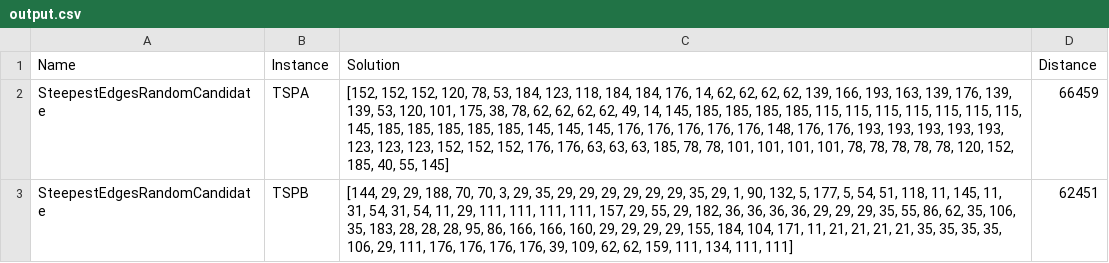
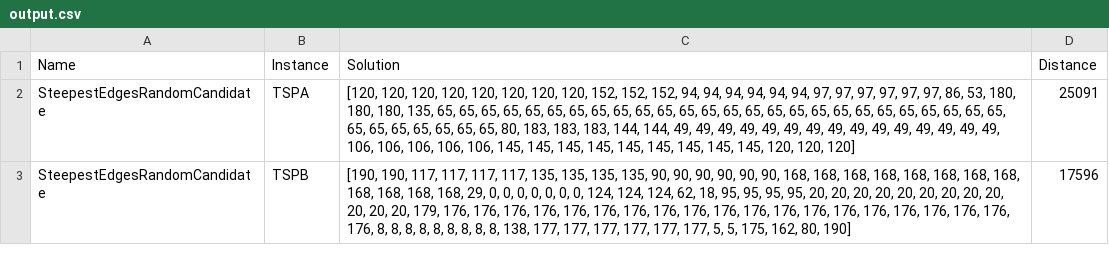
Before and after one commit to DominikLudwiczak/Evolutionary-computing, a CSV file: evolutionary-computing/outputs/4/output.csv, drawn as a sheet.

```diff
--- a/evolutionary-computing/outputs/4/output.csv
+++ b/evolutionary-computing/outputs/4/output.csv
@@ -1,3 +1,3 @@
 "Name","Instance","Solution","Distance"
-"SteepestEdgesRandomCandidate","TSPA","[152, 152, 152, 120, 78, 53, 184, 123, 118, 184, 184, 176, 14, 62, 62, 62, 62, 139, 166, 193, 163, 139, 176, 139, 139, 53, 120, 101, 175, 38, 78, 62, 62, 62, 62, 49, 14, 145, 185, 185, 185, 185, 115, 115, 115, 115, 115, 115, 115, 145, 185, 185, 185, 185, 185, 145, 145, 145, 176, 176, 176, 176, 176, 148, 176, 176, 193, 193, 193, 193, 193, 123, 123, 123, 152, 152, 152, 176, 176, 63, 63, 63, 185, 78, 78, 101, 101, 101, 101, 78, 78, 78, 78, 78, 120, 152, 185, 40, 55, 145]","66459"
-"SteepestEdgesRandomCandidate","TSPB","[144, 29, 29, 188, 70, 70, 3, 29, 35, 29, 29, 29, 29, 29, 29, 35, 29, 1, 90, 132, 5, 177, 5, 54, 51, 118, 11, 145, 11, 31, 54, 31, 54, 11, 29, 111, 111, 111, 111, 157, 29, 55, 29, 182, 36, 36, 36, 36, 29, 29, 29, 35, 55, 86, 62, 35, 106, 35, 183, 28, 28, 28, 95, 86, 166, 166, 160, 29, 29, 29, 29, 155, 184, 104, 171, 11, 21, 21, 21, 21, 35, 35, 35, 35, 106, 29, 111, 176, 176, 176, 176, 39, 109, 62, 62, 159, 111, 134, 111, 111]","62451"
+"SteepestEdgesRandomCandidate","TSPA","[120, 120, 120, 120, 120, 120, 120, 120, 152, 152, 152, 94, 94, 94, 94, 94, 94, 97, 97, 97, 97, 97, 97, 86, 53, 180, 180, 180, 135, 65, 65, 65, 65, 65, 65, 65, 65, 65, 65, 65, 65, 65, 65, 65, 65, 65, 65, 65, 65, 65, 65, 65, 65, 65, 65, 65, 65, 65, 65, 65, 65, 65, 80, 183, 183, 183, 144, 144, 49, 49, 49, 49, 49, 49, 49, 49, 49, 49, 49, 49, 49, 49, 49, 106, 106, 106, 106, 106, 145, 145, 145, 145, 145, 145, 145, 145, 145, 120, 120, 120]","25091"
+"SteepestEdgesRandomCandidate","TSPB","[190, 190, 117, 117, 117, 117, 135, 135, 135, 135, 90, 90, 90, 90, 90, 90, 168, 168, 168, 168, 168, 168, 168, 168, 168, 168, 168, 168, 29, 0, 0, 0, 0, 0, 0, 0, 124, 124, 124, 62, 18, 95, 95, 95, 95, 20, 20, 20, 20, 20, 20, 20, 20, 20, 20, 20, 20, 179, 176, 176, 176, 176, 176, 176, 176, 176, 176, 176, 176, 176, 176, 176, 176, 176, 176, 176, 176, 176, 8, 8, 8, 8, 8, 8, 8, 8, 8, 138, 177, 177, 177, 177, 177, 177, 5, 5, 175, 162, 80, 190]","17596"
```
Also changed, not shown: 1 other file.
